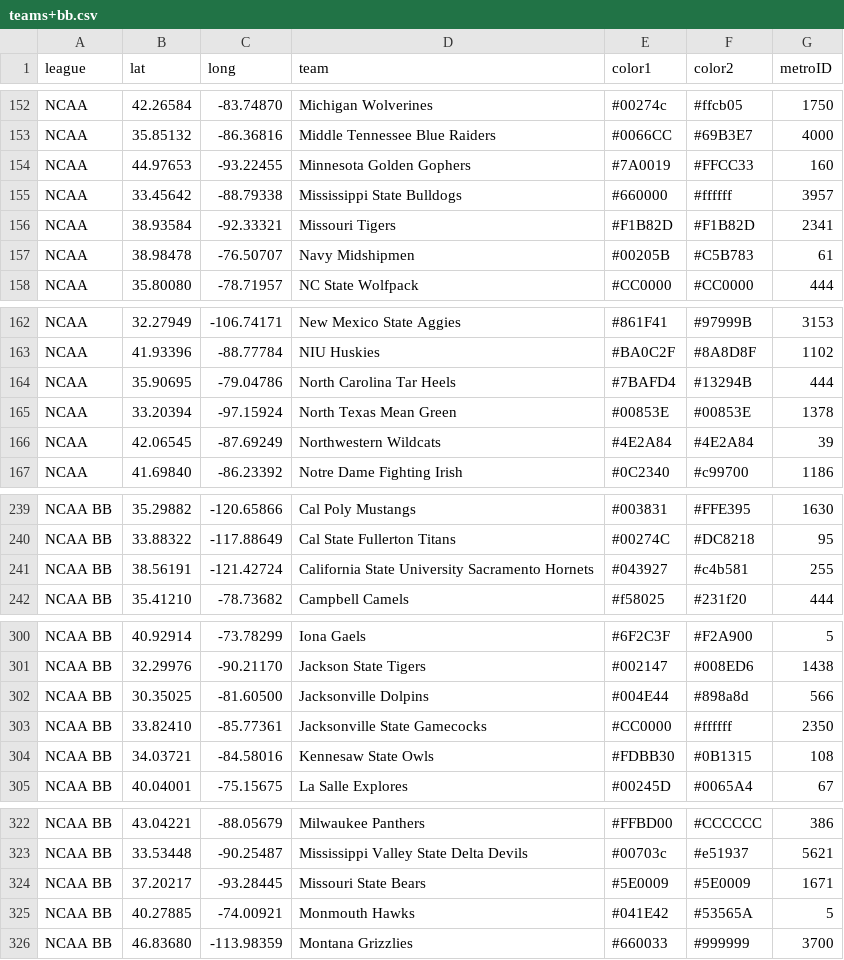
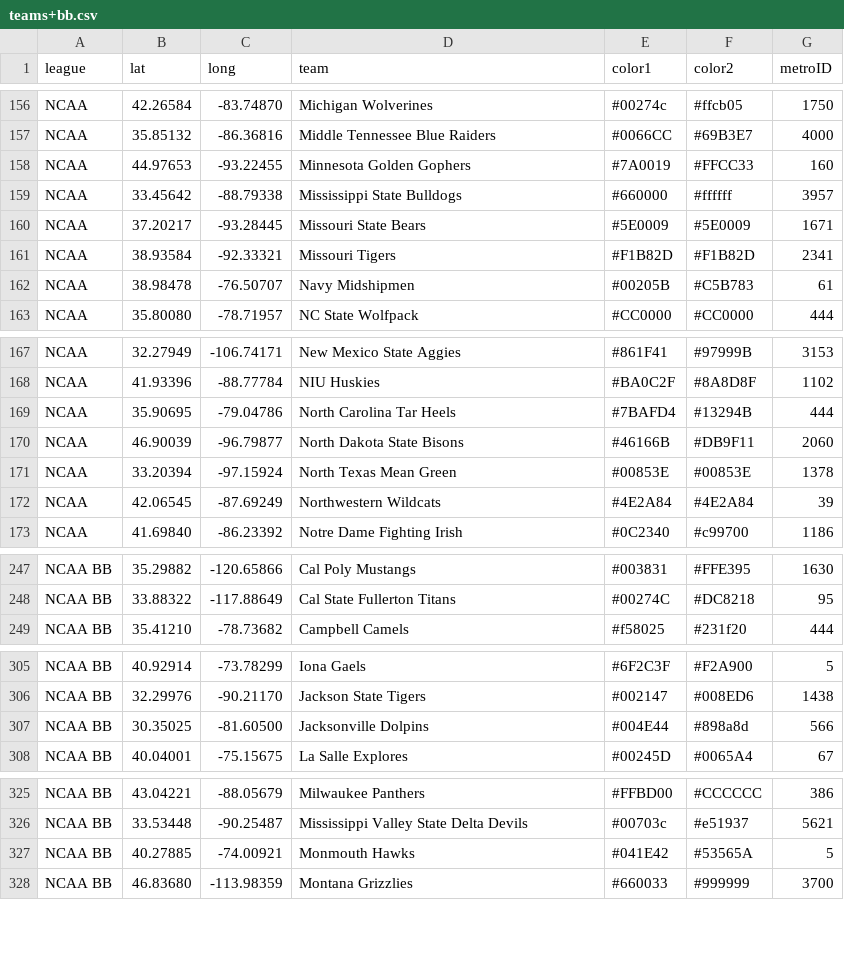
Before and after one commit to charcoalcharts/charcoalcharts.github.io, a CSV file: sports/teams+bb.csv, drawn as a sheet; only a part is shown, gaps mark what is left out; the diff covers the shown part only.

```diff
--- a/sports/teams+bb.csv
+++ b/sports/teams+bb.csv
@@ -155,2 +159,3 @@ NCAA,44.97653, -93.22455,Minnesota Golden Gophers,#7A0019,#FFCC33, 160
 NCAA,33.45642, -88.79338,Mississippi State Bulldogs,#660000,#ffffff,3957
+NCAA,37.20217, -93.28445,Missouri State Bears,#5E0009,#5E0009,1671
 NCAA,38.93584, -92.33321,Missouri Tigers,#F1B82D,#F1B82D,2341
@@ -164,2 +169,3 @@ NCAA,41.93396, -88.77784,NIU Huskies,#BA0C2F,#8A8D8F,1102
 NCAA,35.90695, -79.04786,North Carolina Tar Heels,#7BAFD4,#13294B, 444
+NCAA,46.90039, -96.79877,North Dakota State Bisons,#46166B,#DB9F11,2060
 NCAA,33.20394, -97.15924,North Texas Mean Green,#00853E,#00853E,1378
@@ -240,3 +248,2 @@ NCAA BB,35.29882,-120.65866,Cal Poly Mustangs,#003831,#FFE395,1630
 NCAA BB,33.88322,-117.88649,Cal State Fullerton Titans,#00274C,#DC8218,  95
-NCAA BB,38.56191,-121.42724,California State University Sacramento Hornets,#043927,#c4b581, 255
 NCAA BB,35.41210, -78.73682,Campbell Camels,#f58025,#231f20, 444
@@ -302,4 +307,2 @@ NCAA BB,32.29976, -90.21170,Jackson State Tigers,#002147,#008ED6,1438
 NCAA BB,30.35025, -81.60500,Jacksonville Dolpins,#004E44,#898a8d, 566
-NCAA BB,33.82410, -85.77361,Jacksonville State Gamecocks,#CC0000,#ffffff,2350
-NCAA BB,34.03721, -84.58016,Kennesaw State Owls,#FDBB30,#0B1315, 108
 NCAA BB,40.04001, -75.15675,La Salle Explores,#00245D,#0065A4,  67
@@ -323,3 +326,2 @@ NCAA BB,43.04221, -88.05679,Milwaukee Panthers,#FFBD00,#CCCCCC, 386
 NCAA BB,33.53448, -90.25487,Mississippi Valley State Delta Devils,#00703c,#e51937,5621
-NCAA BB,37.20217, -93.28445,Missouri State Bears,#5E0009,#5E0009,1671
 NCAA BB,40.27885, -74.00921,Monmouth Hawks,#041E42,#53565A,   5
```
Also changed, not shown: 6 added rows, 4 removed rows, 1 moved row and 3 edited cells elsewhere in this file.
